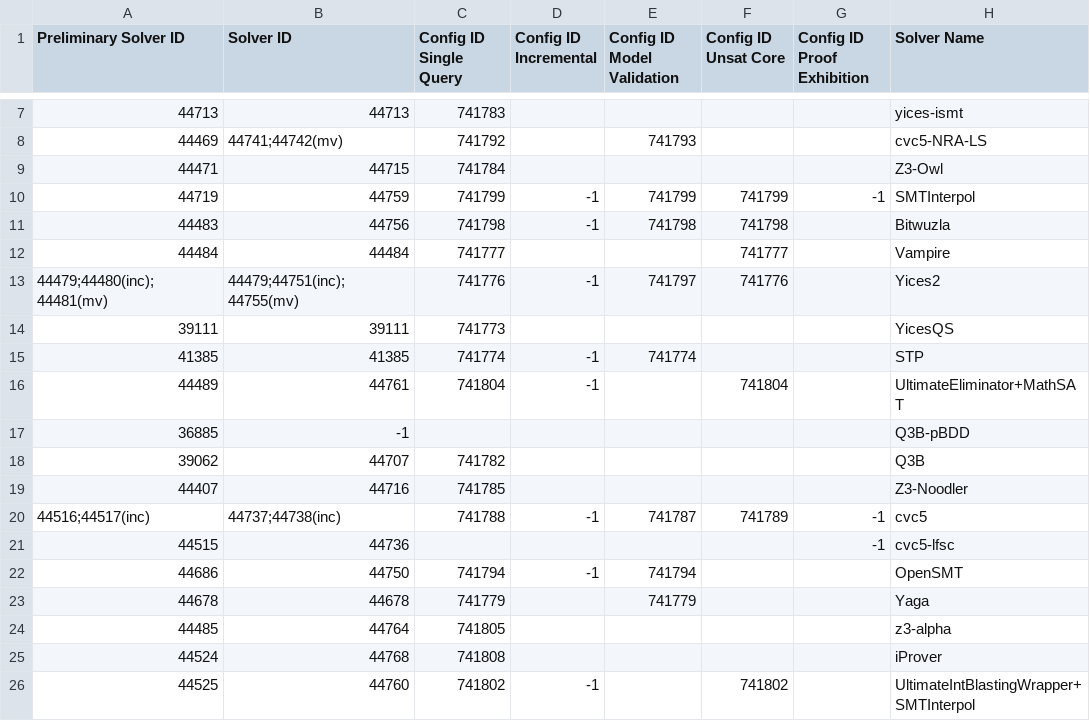
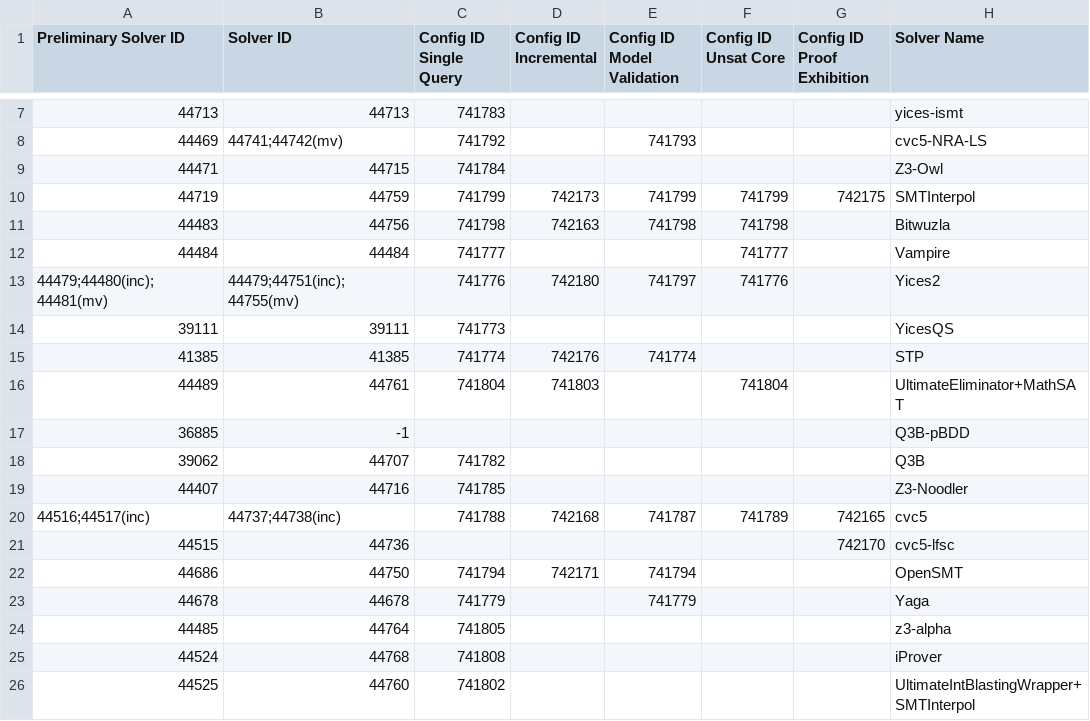
Before and after one commit to SMT-COMP/smt-comp, a CSV file: 2023/registration/solvers_divisions_all.csv, drawn as a sheet; only a part is shown, gaps mark what is left out; the diff names each change by its address in the sheet, - before the commit and + after, or states it on an @@ line.

Commit message:
Added config ids for wrapped solvers

```diff
--- a/2023/registration/solvers_divisions_all.csv
+++ b/2023/registration/solvers_divisions_all.csv
-D10 (Config ID Incremental): -1
+D10 (Config ID Incremental): 742173
-G10 (Config ID Proof Exhibition): -1
+G10 (Config ID Proof Exhibition): 742175
-D11 (Config ID Incremental): -1
+D11 (Config ID Incremental): 742163
-D13 (Config ID Incremental): -1
+D13 (Config ID Incremental): 742180
-D15 (Config ID Incremental): -1
+D15 (Config ID Incremental): 742176
-D16 (Config ID Incremental): -1
+D16 (Config ID Incremental): 741803
-D20 (Config ID Incremental): -1
+D20 (Config ID Incremental): 742168
-G20 (Config ID Proof Exhibition): -1
+G20 (Config ID Proof Exhibition): 742165
-G21 (Config ID Proof Exhibition): -1
+G21 (Config ID Proof Exhibition): 742170
-D22 (Config ID Incremental): -1
+D22 (Config ID Incremental): 742171
-D26 (Config ID Incremental): -1
+D26 (Config ID Incremental): (empty)
-F26 (Config ID Unsat Core): 741802
+F26 (Config ID Unsat Core): (empty)
```
